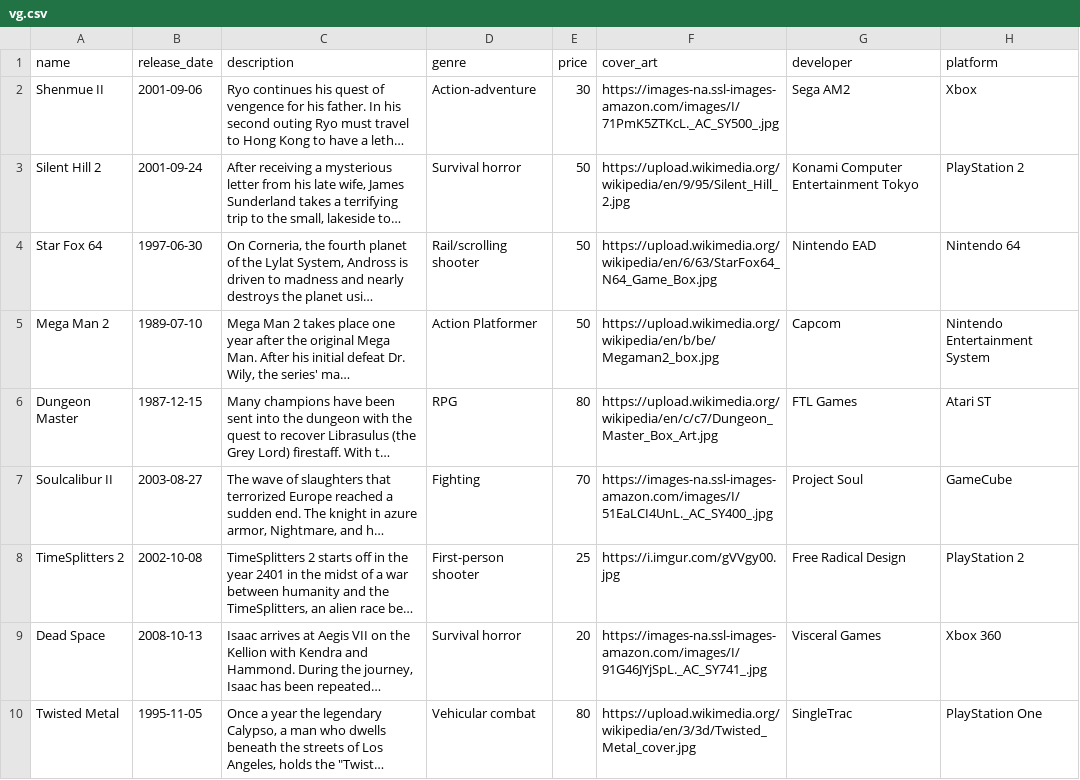
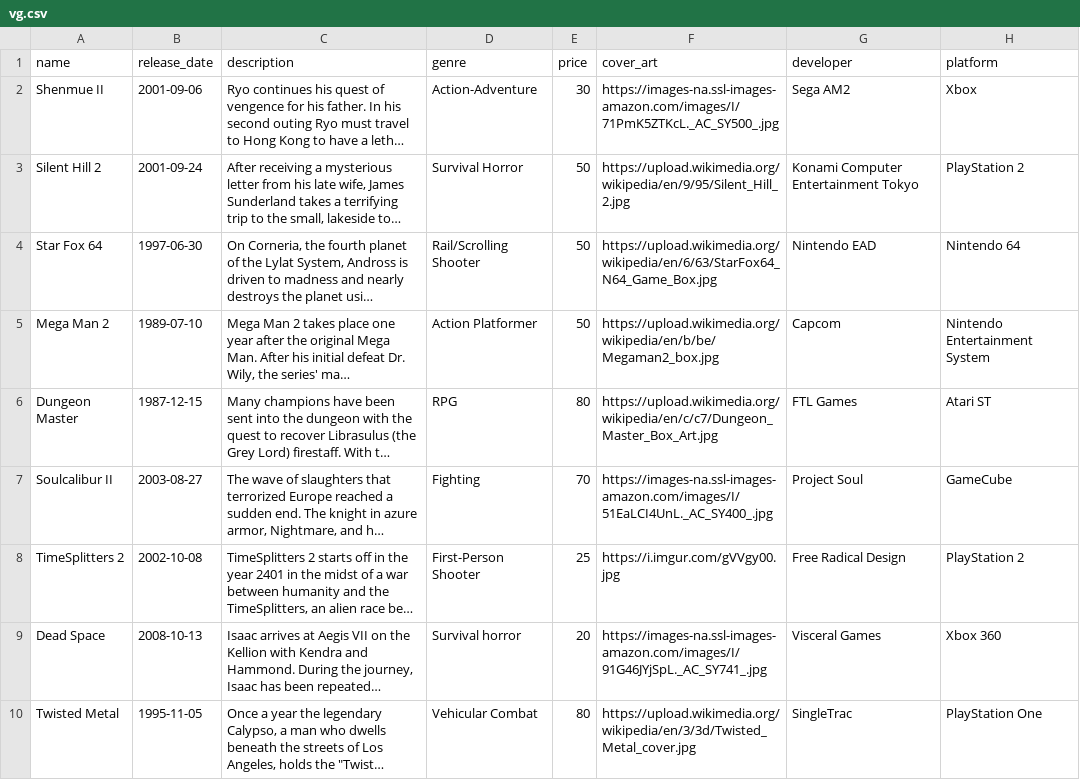
Before and after one commit to johnkdbell/rails_ecommerce_project, a CSV file: db/vg.csv, drawn as a sheet; only a part is shown; long unchanged cells end in …; the diff covers the shown part only; the diff names each change by its address in the sheet, - before the commit and + after, or states it on an @@ line.

```diff
--- a/db/vg.csv
+++ b/db/vg.csv
-D2 (genre): Action-adventure
+D2 (genre): Action-Adventure
-D3 (genre): Survival horror
+D3 (genre): Survival Horror
-D4 (genre): Rail/scrolling shooter
+D4 (genre): Rail/Scrolling Shooter
-D8 (genre): First-person shooter
+D8 (genre): First-Person Shooter
-D10 (genre): Vehicular combat
+D10 (genre): Vehicular Combat
```
Also changed, not shown: 4 added rows and 4 edited cells elsewhere in this file, 17 other files.
